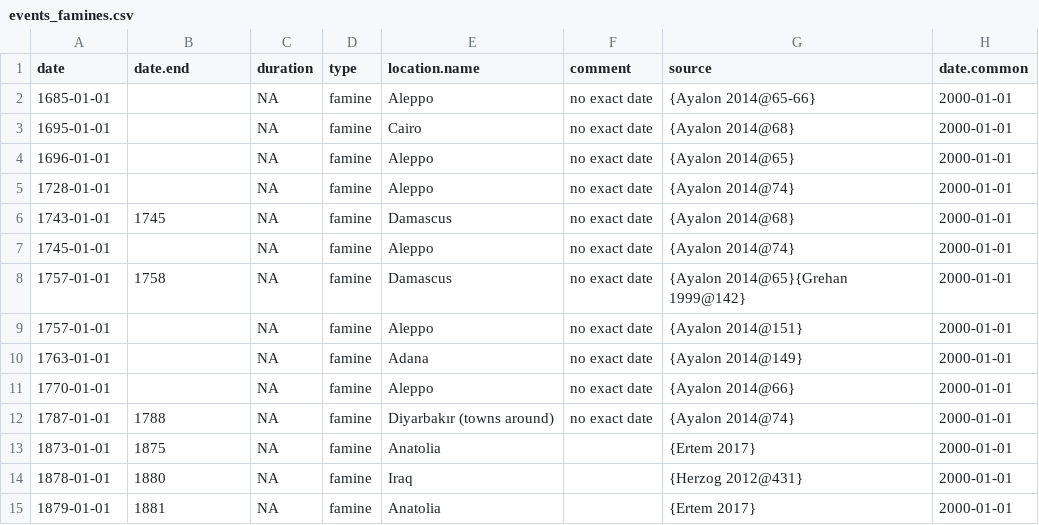
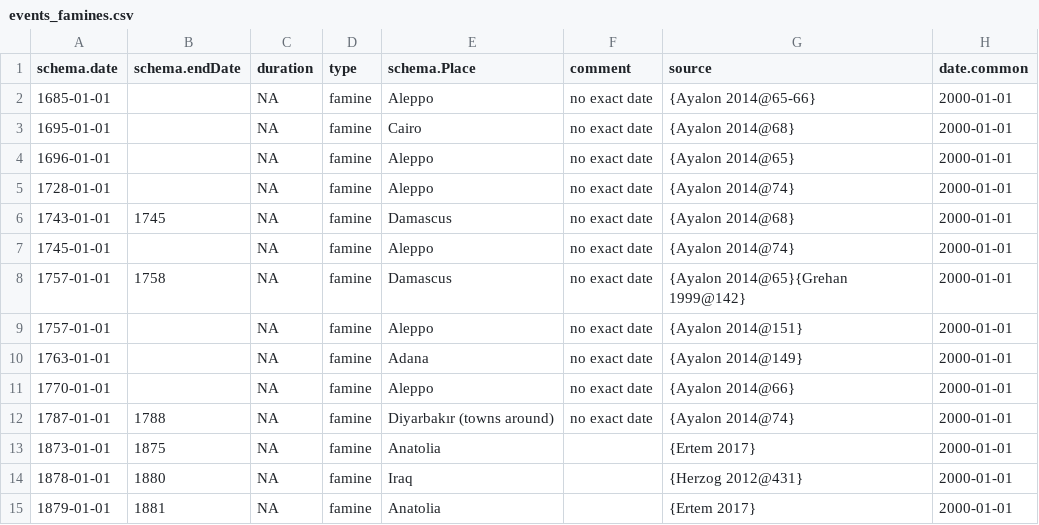
Before and after one commit to tillgrallert/food-riots_data, a CSV file: csv/summary/events_famines.csv, drawn as a sheet.

Commit message:
updated column headers

```diff
--- a/csv/summary/events_famines.csv
+++ b/csv/summary/events_famines.csv
@@ -1,2 +1,2 @@
-"date","date.end","duration","type","location.name","comment","source","date.common"
+"schema.date","schema.endDate","duration","type","schema.Place","comment","source","date.common"
 1685-01-01,"",NA,"famine","Aleppo"," no exact date","{Ayalon 2014@65-66}",2000-01-01
```
Also changed, not shown: csv/summary/events_food-riots.csv, csv/summary/events_mutinies.csv, 1 other file.
